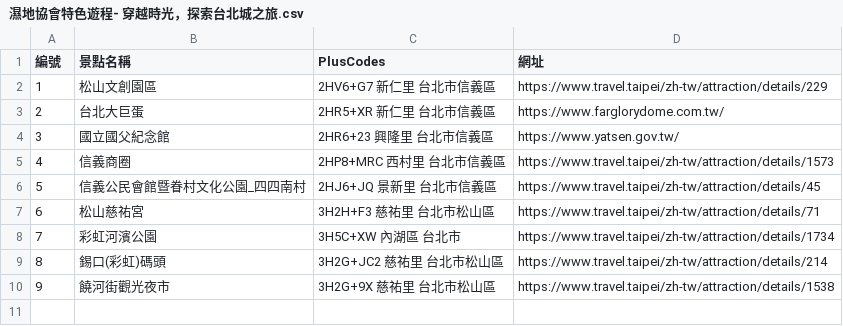
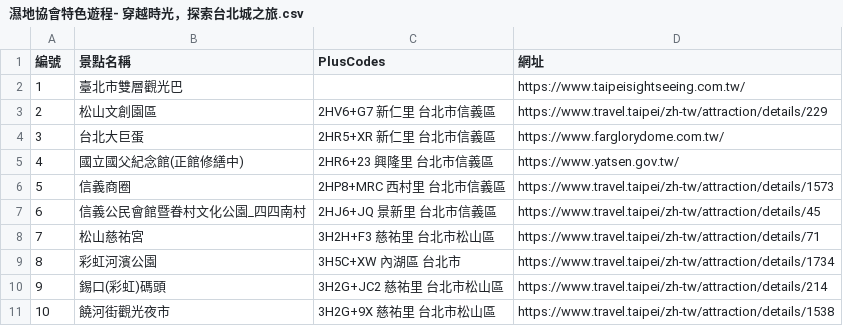
Before and after one commit to DoIT-TP/MICE_MAP, a CSV file: csv/濕地協會特色遊程- 穿越時光，探索台北城之旅.csv, drawn as a sheet; addresses are those after the commit; the diff names each change by its address in the sheet, - before the commit and + after, or states it on an @@ line.

```diff
--- a/csv/濕地協會特色遊程- 穿越時光，探索台北城之旅.csv
+++ b/csv/濕地協會特色遊程- 穿越時光，探索台北城之旅.csv
+row 2: 1 | 臺北市雙層觀光巴 |  | https://www.taipeisightseeing.com.tw/
@@ column A (編號) renumbered from row 3 down @@
-B5 (景點名稱): 國立國父紀念館
+B5 (景點名稱): 國立國父紀念館(正館修繕中)
```
Also changed, not shown: csv/剝皮寮懷舊之旅_en.csv, csv/濕地協會特色遊程- 百年古蹟文化城，剝皮寮懷舊之旅.csv, 4 other files.
